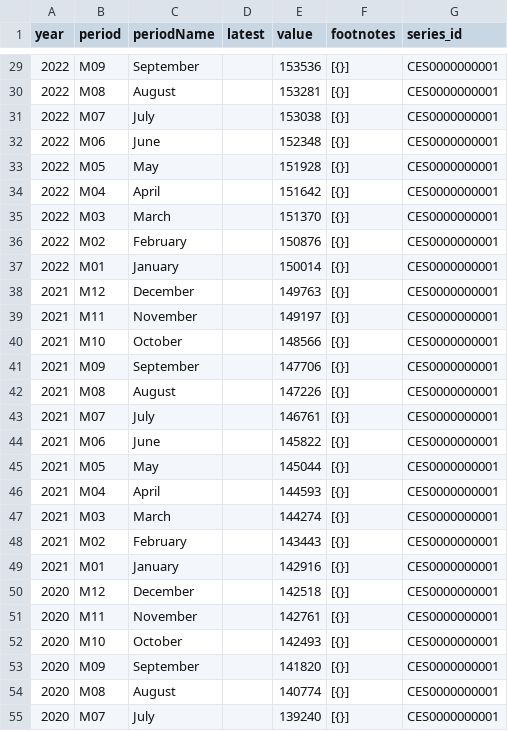
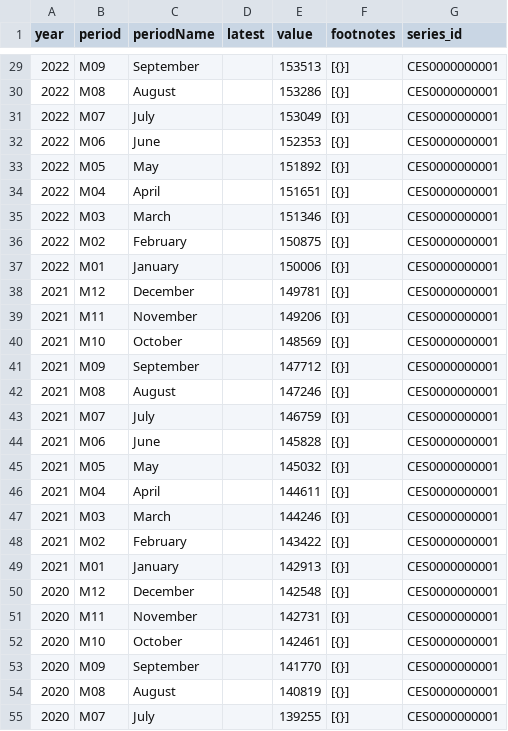
Before and after one commit to SaiLavanyaPuthila/ECON8320-SemesterProject, a CSV file: data/CES0000000001.csv, drawn as a sheet; only a part is shown, gaps mark what is left out; the diff covers the shown part only.

```diff
--- a/data/CES0000000001.csv
+++ b/data/CES0000000001.csv
@@ -29,27 +29,27 @@ year,period,periodName,latest,value,footnotes,series_id
-2022,M09,September,,153536,[{}],CES0000000001
-2022,M08,August,,153281,[{}],CES0000000001
-2022,M07,July,,153038,[{}],CES0000000001
-2022,M06,June,,152348,[{}],CES0000000001
-2022,M05,May,,151928,[{}],CES0000000001
-2022,M04,April,,151642,[{}],CES0000000001
-2022,M03,March,,151370,[{}],CES0000000001
-2022,M02,February,,150876,[{}],CES0000000001
-2022,M01,January,,150014,[{}],CES0000000001
-2021,M12,December,,149763,[{}],CES0000000001
-2021,M11,November,,149197,[{}],CES0000000001
-2021,M10,October,,148566,[{}],CES0000000001
-2021,M09,September,,147706,[{}],CES0000000001
-2021,M08,August,,147226,[{}],CES0000000001
-2021,M07,July,,146761,[{}],CES0000000001
-2021,M06,June,,145822,[{}],CES0000000001
-2021,M05,May,,145044,[{}],CES0000000001
-2021,M04,April,,144593,[{}],CES0000000001
-2021,M03,March,,144274,[{}],CES0000000001
-2021,M02,February,,143443,[{}],CES0000000001
-2021,M01,January,,142916,[{}],CES0000000001
-2020,M12,December,,142518,[{}],CES0000000001
-2020,M11,November,,142761,[{}],CES0000000001
-2020,M10,October,,142493,[{}],CES0000000001
-2020,M09,September,,141820,[{}],CES0000000001
-2020,M08,August,,140774,[{}],CES0000000001
-2020,M07,July,,139240,[{}],CES0000000001
+2022,M09,September,,153513,[{}],CES0000000001
+2022,M08,August,,153286,[{}],CES0000000001
+2022,M07,July,,153049,[{}],CES0000000001
+2022,M06,June,,152353,[{}],CES0000000001
+2022,M05,May,,151892,[{}],CES0000000001
+2022,M04,April,,151651,[{}],CES0000000001
+2022,M03,March,,151346,[{}],CES0000000001
+2022,M02,February,,150875,[{}],CES0000000001
+2022,M01,January,,150006,[{}],CES0000000001
+2021,M12,December,,149781,[{}],CES0000000001
+2021,M11,November,,149206,[{}],CES0000000001
+2021,M10,October,,148569,[{}],CES0000000001
+2021,M09,September,,147712,[{}],CES0000000001
+2021,M08,August,,147246,[{}],CES0000000001
+2021,M07,July,,146759,[{}],CES0000000001
+2021,M06,June,,145828,[{}],CES0000000001
+2021,M05,May,,145032,[{}],CES0000000001
+2021,M04,April,,144611,[{}],CES0000000001
+2021,M03,March,,144246,[{}],CES0000000001
+2021,M02,February,,143422,[{}],CES0000000001
+2021,M01,January,,142913,[{}],CES0000000001
+2020,M12,December,,142548,[{}],CES0000000001
+2020,M11,November,,142731,[{}],CES0000000001
+2020,M10,October,,142461,[{}],CES0000000001
+2020,M09,September,,141770,[{}],CES0000000001
+2020,M08,August,,140819,[{}],CES0000000001
+2020,M07,July,,139255,[{}],CES0000000001
```
Also changed, not shown: 104 edited cells elsewhere in this file, data/CES0500000002.csv, data/CES0500000003.csv, 5 other files.
